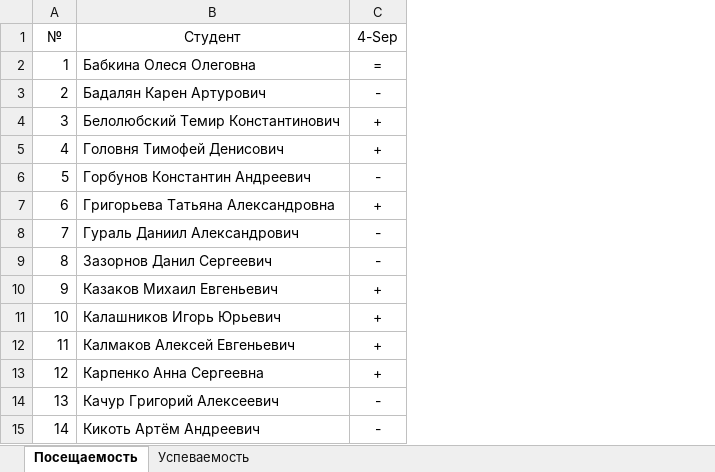
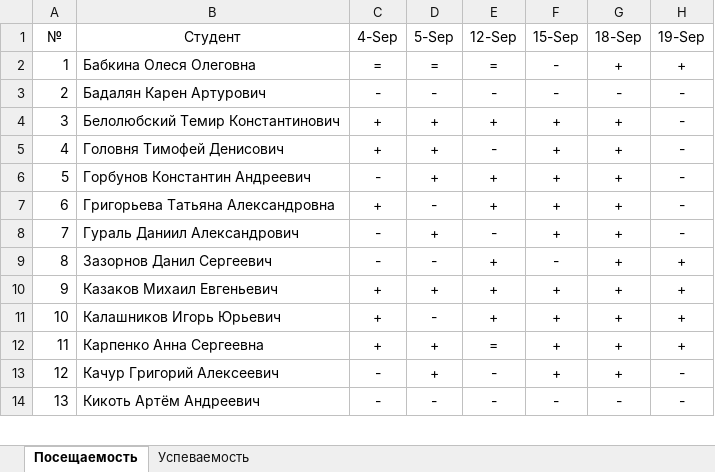
Before and after one commit to TheBandik/information-systems-testing, an Excel workbook: sem1/СО-ИП-21-1.xlsx, sheet Посещаемость, drawn as a sheet; only a part is shown; values as stored, in another font and other column widths than the file's, no borders; removed rows and columns are numbered as before the commit, all else as after; the diff names each change by its address in the sheet, - before the commit and + after, or states it on an @@ line.

```diff
--- a/sem1/СО-ИП-21-1.xlsx (sheet Посещаемость)
+++ b/sem1/СО-ИП-21-1.xlsx (sheet Посещаемость)
+column D (5-Sep), rows 2-14: = | - | + | + | + | - | + | - | + | - | + | + | -
+column E (12-Sep), rows 2-14: = | - | + | - | + | + | - | + | + | + | = | - | -
+column F (15-Sep), rows 2-14: - | - | + | + | + | + | + | - | + | + | + | + | -
+column G (18-Sep), rows 2-14: + | - | + | + | + | + | + | + | + | + | + | + | -
+column H (19-Sep), rows 2-14: + | - | - | - | - | - | - | + | + | + | + | - | -
-row 12: 11 | Калмаков Алексей Евгеньевич | +
@@ column A (№) renumbered from row 12 down @@
```
Also changed, not shown: sheet Успеваемость, sem1/CО-ИП-21-2.xlsx.
